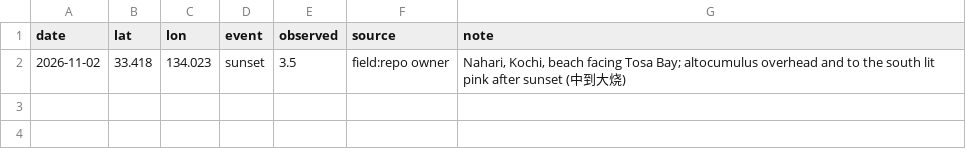
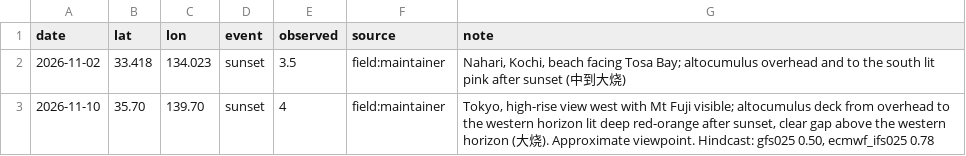
Before and after one commit to b-z/sunsetglow, a CSV file: labels/field_japan.csv, drawn as a sheet.

```diff
--- a/labels/field_japan.csv
+++ b/labels/field_japan.csv
@@ -1,2 +1,3 @@
 date,lat,lon,event,observed,source,note
-2026-11-02,33.418,134.023,sunset,3.5,field:repo owner,"Nahari, Kochi, beach facing Tosa Bay; altocumulus overhead and to the south lit pink after sunset (中到大烧)"
+2026-11-02,33.418,134.023,sunset,3.5,field:maintainer,"Nahari, Kochi, beach facing Tosa Bay; altocumulus overhead and to the south lit pink after sunset (中到大烧)"
+2026-11-10,35.70,139.70,sunset,4,field:maintainer,"Tokyo, high-rise view west with Mt Fuji visible; altocumulus deck from overhead to the western horizon lit deep red-orange after sunset, clear gap above the western horizon (大烧). Approximate viewpoint. Hindcast: gfs025 0.50, ecmwf_ifs025 0.78"
```
Also changed, not shown: 3 other files.
